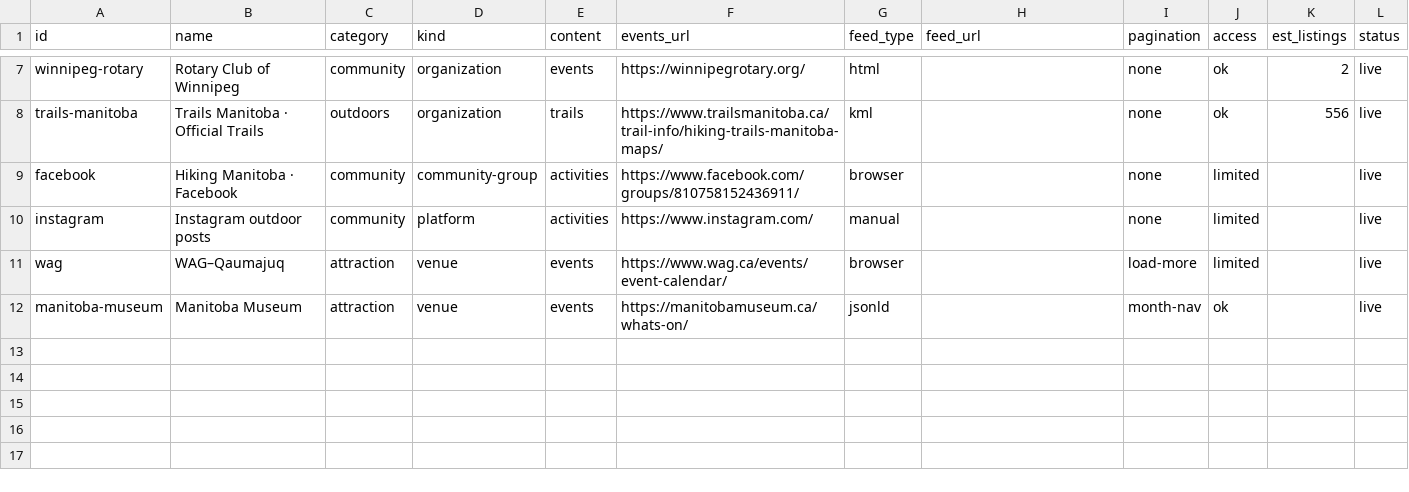
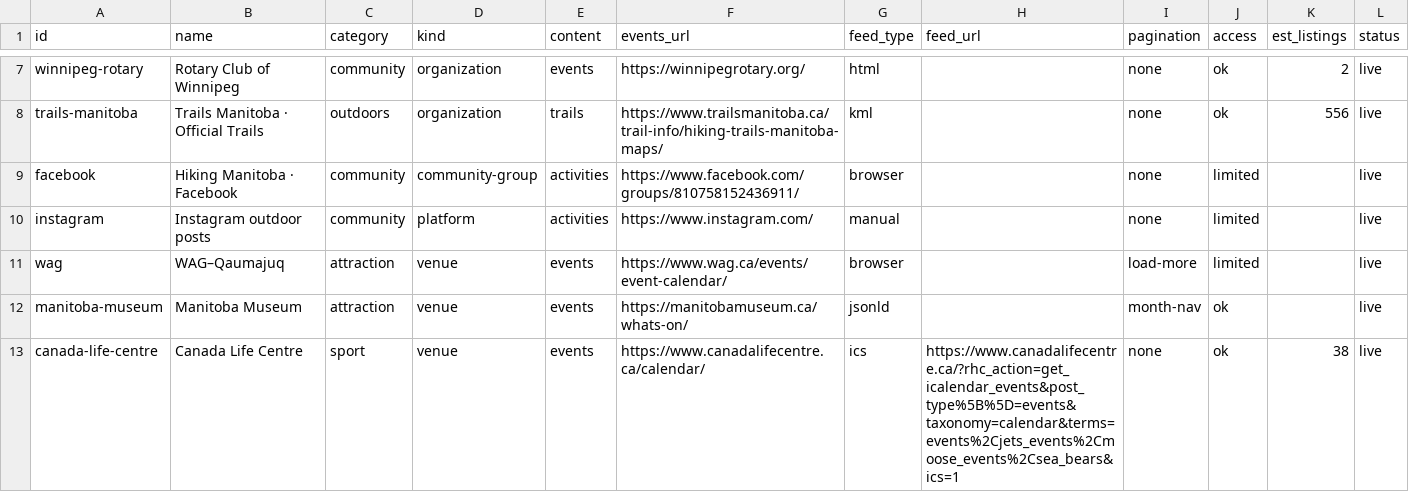
Before and after one commit to pricezhang42/winnigo, a CSV file: docs/sources/candidates.csv, drawn as a sheet; only a part is shown, gaps mark what is left out; rows hold the shown columns only; the diff names each change by its address in the sheet, - before the commit and + after, or states it on an @@ line.

Commit message:
Collect Canada Life Centre events for this and next month (#27)
* Collect Canada Life Centre events from bounded ICS schedules

* Include verified Canada Life Centre event photos

```diff
--- a/docs/sources/candidates.csv
+++ b/docs/sources/candidates.csv
+row 13: canada-life-centre | Canada Life Centre | sport | venue | events | https://www.canadalifecentre.ca/calendar/ | ics | https://www.canadalifecentre.ca/?rhc_action=get_icalendar_events&post_type%5B%5D=events&taxonomy=calendar&terms=events%2Cjets_events%2Cmoose_events%2Csea_bears&ics=1 | none | ok | 38 | live
```
Also changed, not shown: 21 other files.
